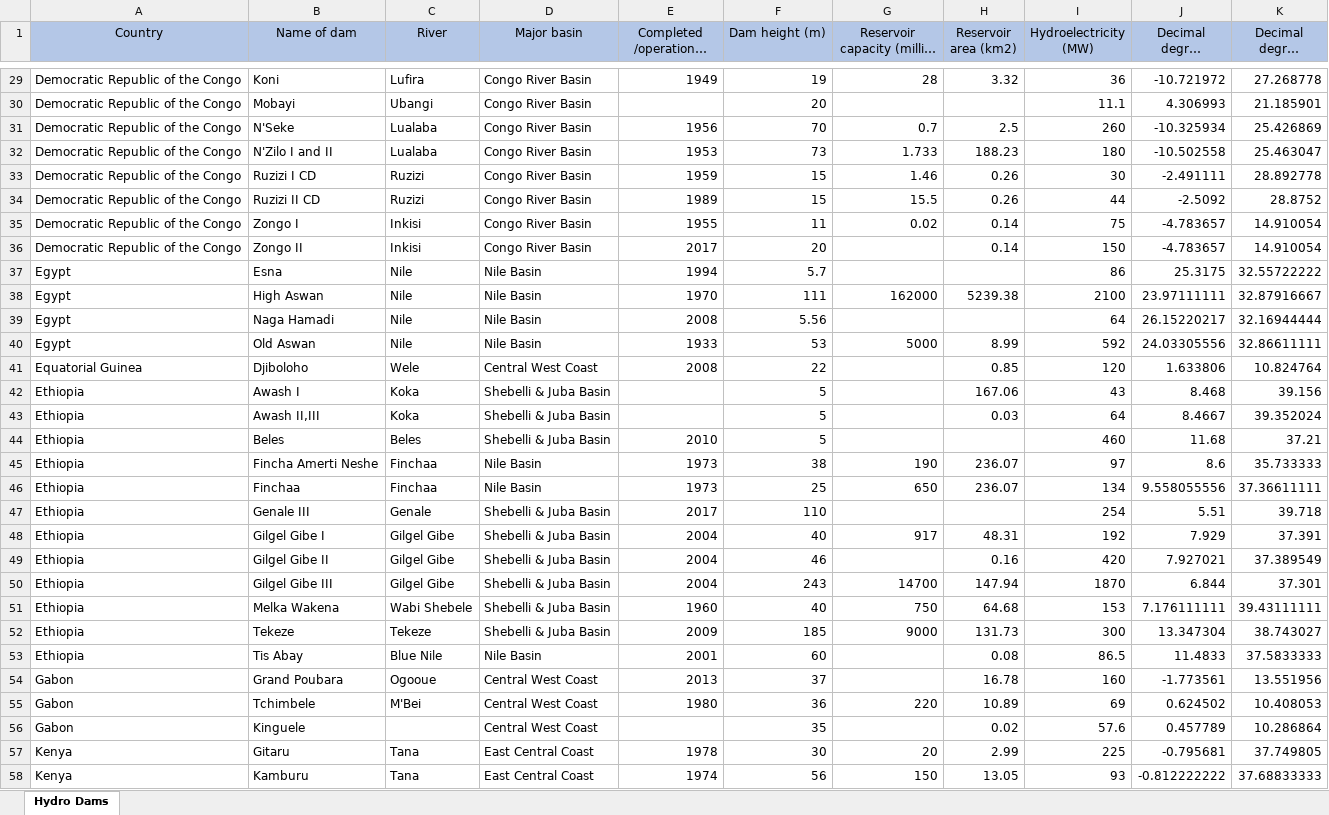
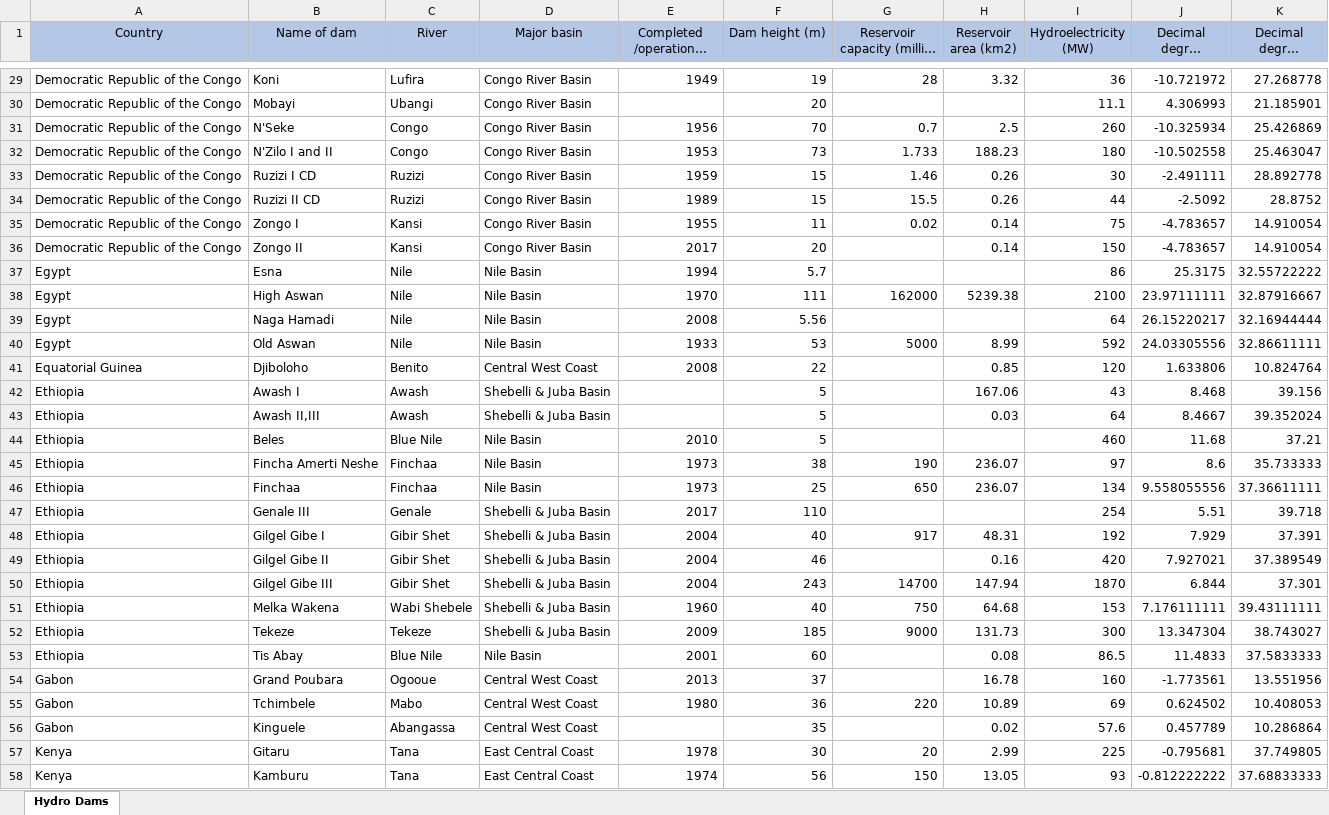
Before and after one commit to MPavicevic/DispaSET-SideTools, an Excel workbook: Inputs/ARES_Africa/African_hydro_dams.xlsx, sheet Hydro Dams, drawn as a sheet; only a part is shown, gaps mark what is left out; long unchanged cells end in …; values as stored, in another font and other column widths than the file's, no borders; conditional formats and table styles not drawn; the diff covers the shown part only; the diff names each change by its address in the sheet, - before the commit and + after, or states it on an @@ line.

```diff
--- a/Inputs/ARES_Africa/African_hydro_dams.xlsx (sheet Hydro Dams)
+++ b/Inputs/ARES_Africa/African_hydro_dams.xlsx (sheet Hydro Dams)
-C31:C32 (River): Lualaba
+C31:C32 (River): Congo
-C35:C36 (River): Inkisi
+C35:C36 (River): Kansi
-C41 (River): Wele
+C41 (River): Benito
-C42:C43 (River): Koka
+C42:C43 (River): Awash
-C44 (River): Beles
+C44 (River): Blue Nile
-D44 (Major basin): Shebelli & Juba Basin
+D44 (Major basin): Nile Basin
-C48:C50 (River): Gilgel Gibe
+C48:C50 (River): Gibir Shet
-C55 (River): M'Bei
+C55 (River): Mabo
-C56 (River): (empty)
+C56 (River): Abangassa
```
Also changed, not shown: 49 edited cells elsewhere in this sheet, Inputs/ARES_Africa/NTCs.xlsx, 6 other files.
